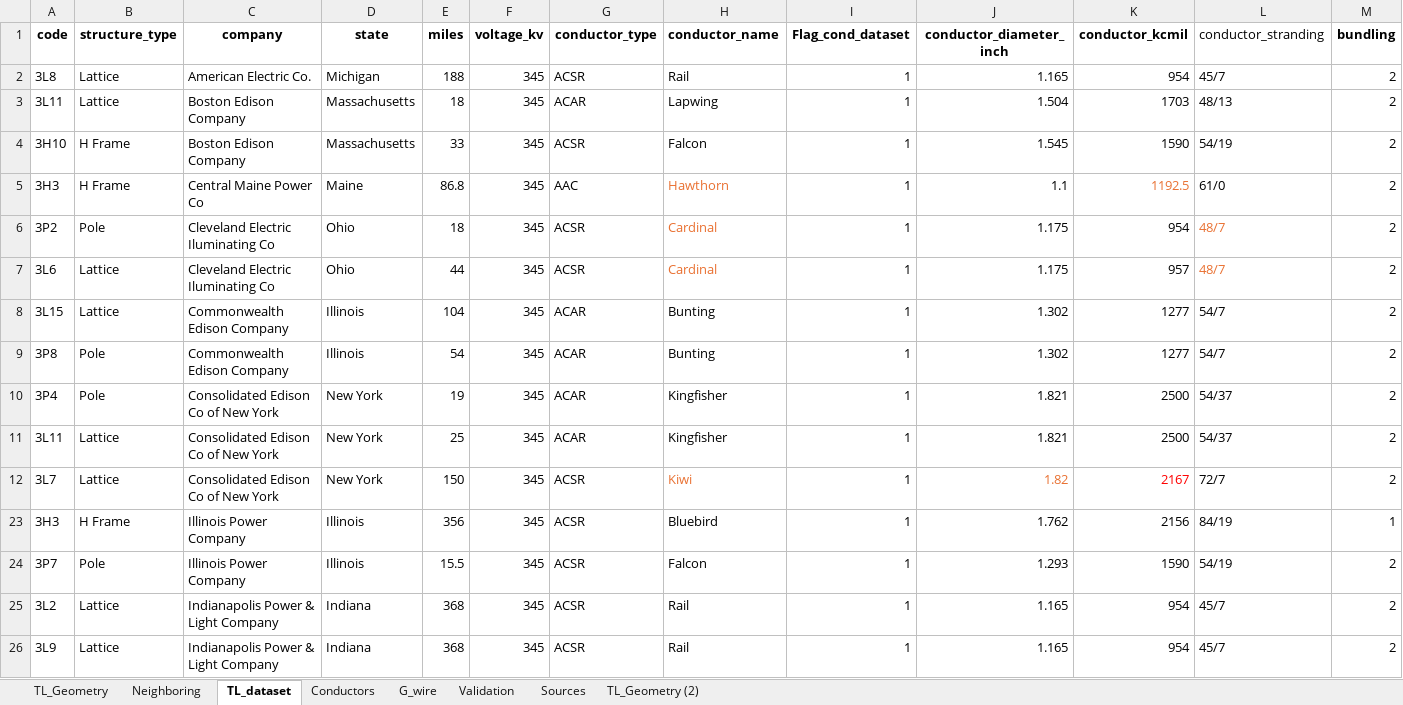
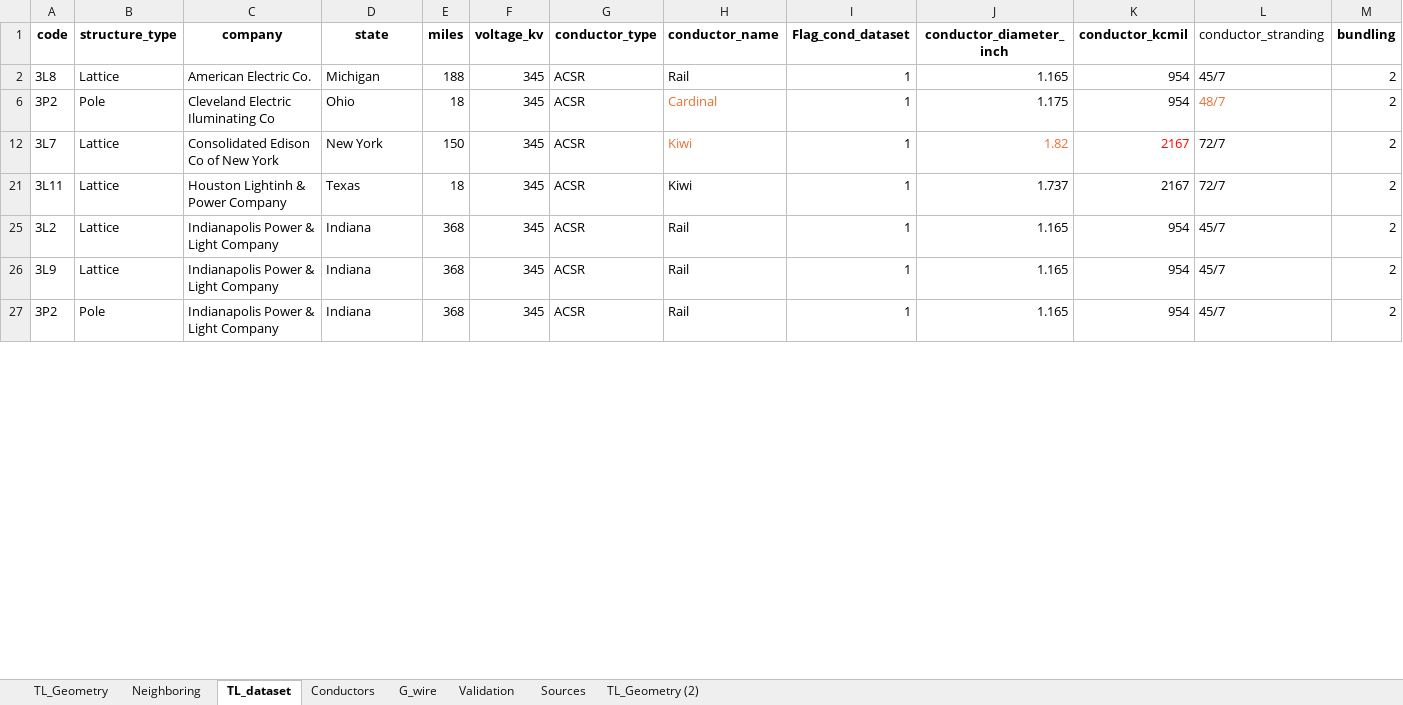
Before and after one commit to SebastianManriqueM/TL_parameter_computation, an Excel workbook: src/data/Tower_geometries_DB.xlsx, sheet TL_dataset, drawn as a sheet; only a part is shown; the shorter side is filled out with more unchanged rows; values as stored, in another font and other column widths than the file's, no borders; conditional formats not drawn; removed rows and columns are numbered as before the commit, all else as after; rows hold the shown columns only; the diff covers the shown part only; the diff names each change by its address in the sheet, - before the commit and + after, or states it on an @@ line.

Commit message:
Add 230 kv Lines and example to get typical line parameters by voltage considering single and double circuit towers

```diff
--- a/src/data/Tower_geometries_DB.xlsx (sheet TL_dataset)
+++ b/src/data/Tower_geometries_DB.xlsx (sheet TL_dataset)
@@ row 3 hidden: 3L11 | Lattice | Boston Edison Company | Massachusetts | 18 | 345 | ACAR | Lapwing | 1 | 1.504 | 1703 | 48/13 | 2 @@
@@ row 4 hidden: 3H10 | H Frame | Boston Edison Company | Massachusetts | 33 | 345 | ACSR | Falcon | 1 | 1.545 | 1590 | 54/19 | 2 @@
@@ row 5 hidden: 3H3 | H Frame | Central Maine Power Co | Maine | 86.8 | 345 | AAC | Hawthorn | 1 | 1.1 | 1192.5 | 61/0 | 2 @@
@@ row 7 hidden: 3L6 | Lattice | Cleveland Electric Iluminating Co | Ohio | 44 | 345 | ACSR | Cardinal | 1 | 1.175 | 957 | 48/7 | 2 @@
@@ row 8 hidden: 3L15 | Lattice | Commonwealth Edison Company | Illinois | 104 | 345 | ACAR | Bunting | 1 | 1.302 | 1277 | 54/7 | 2 @@
@@ row 9 hidden: 3P8 | Pole | Commonwealth Edison Company | Illinois | 54 | 345 | ACAR | Bunting | 1 | 1.302 | 1277 | 54/7 | 2 @@
@@ row 10 hidden: 3P4 | Pole | Consolidated Edison Co of New York | New York | 19 | 345 | ACAR | Kingfisher | 1 | 1.821 | 2500 | 54/37 | 2 @@
@@ row 11 hidden: 3L11 | Lattice | Consolidated Edison Co of New York | New York | 25 | 345 | ACAR | Kingfisher | 1 | 1.821 | 2500 | 54/37 | 2 @@
@@ row 23 hidden: 3H3 | H Frame | Illinois Power Company | Illinois | 356 | 345 | ACSR | Bluebird | 1 | 1.762 | 2156 | 84/19 | 1 @@
@@ row 24 hidden: 3P7 | Pole | Illinois Power Company | Illinois | 15.5 | 345 | ACSR | Falcon | 1 | 1.293 | 1590 | 54/19 | 2 @@
@@ row 21 unhidden: 3L11 | Lattice | Houston Lightinh & Power Company | Texas | 18 | 345 | ACSR | Kiwi | 1 | 1.737 | 2167 | 72/7 | 2 @@
```
Also changed, not shown: 40 hidden or unhidden rows elsewhere in this sheet, sheet TL_Geometry, sheet Sources, formulas that keep their value, 4 other files.
